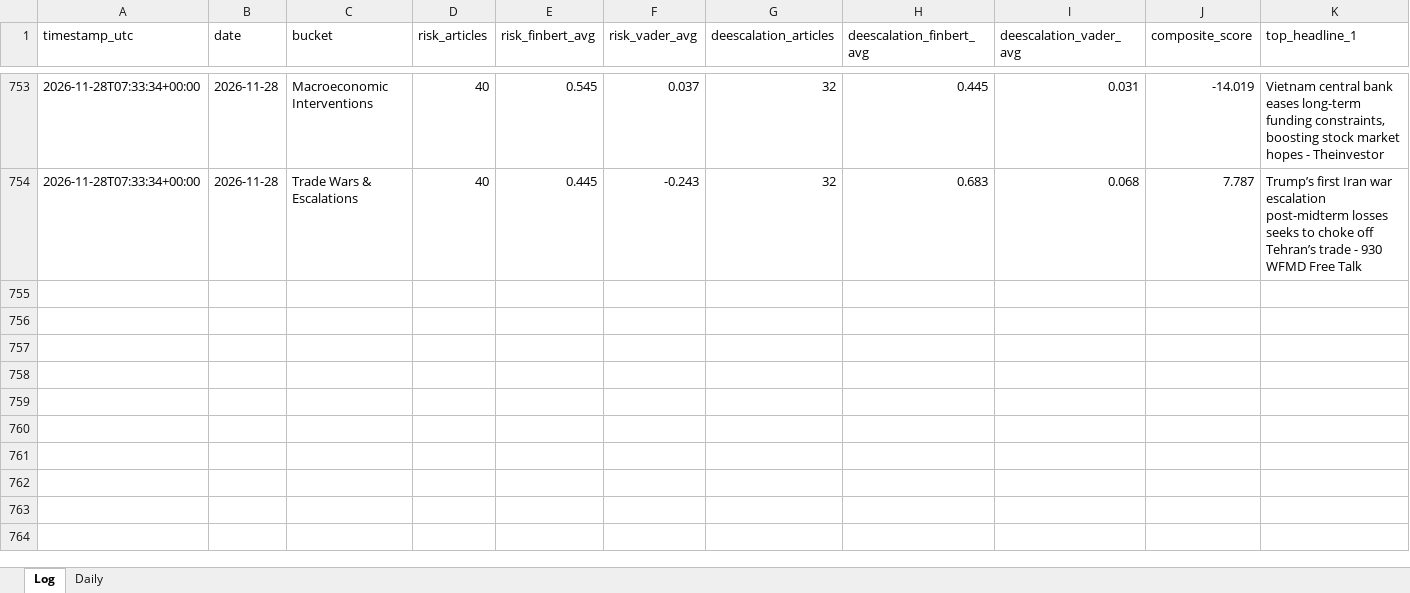
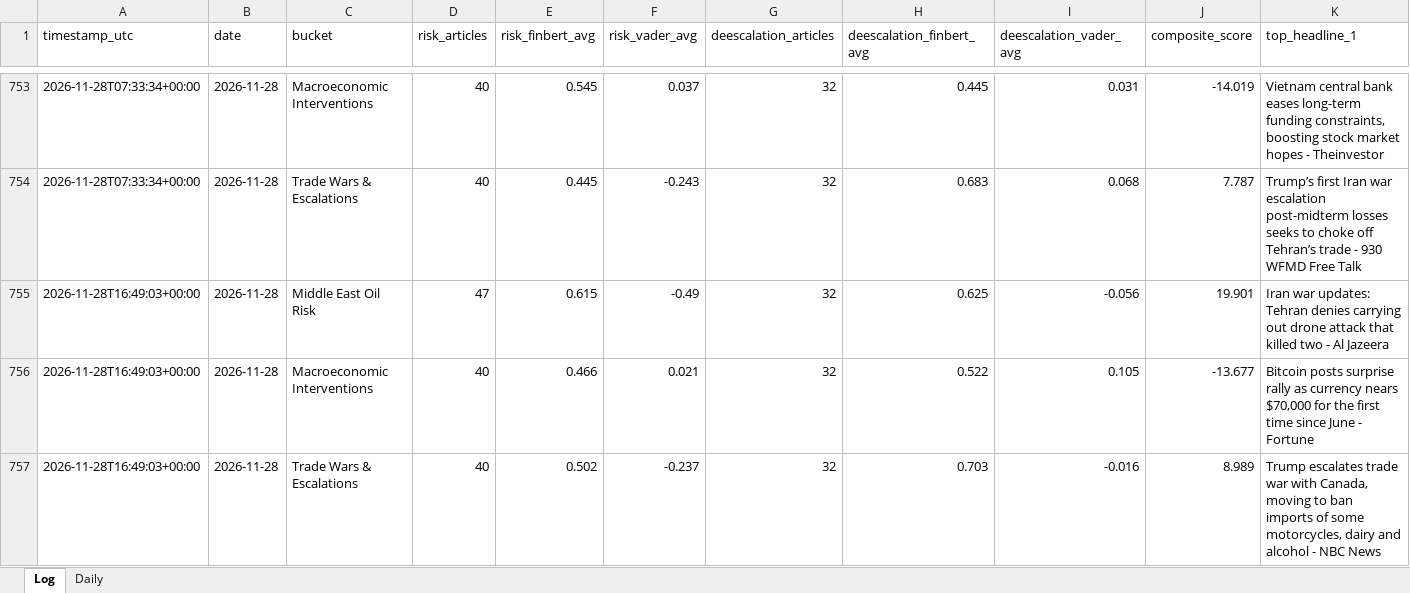
Before and after one commit to Jamesssurfer/CriticalNews_Sentiment, an Excel workbook: data/sentiment_log.xlsx, sheet Log, drawn as a sheet; only a part is shown, gaps mark what is left out; values as stored, in another font and other column widths than the file's, no borders; rows hold the shown columns only; the diff names each change by its address in the sheet, - before the commit and + after, or states it on an @@ line.

```diff
--- a/data/sentiment_log.xlsx (sheet Log)
+++ b/data/sentiment_log.xlsx (sheet Log)
+row 755: 2026-11-28T16:49:03+00:00 | 2026-11-28 | Middle East Oil Risk | 47 | 0.615 | -0.49 | 32 | 0.625 | -0.056 | 19.901 | Iran war updates: Tehran denies carrying out drone attack that killed two - Al Jazeera
+row 756: 2026-11-28T16:49:03+00:00 | 2026-11-28 | Macroeconomic Interventions | 40 | 0.466 | 0.021 | 32 | 0.522 | 0.105 | -13.677 | Bitcoin posts surprise rally as currency nears $70,000 for the first time since June - Fortune
+row 757: 2026-11-28T16:49:03+00:00 | 2026-11-28 | Trade Wars & Escalations | 40 | 0.502 | -0.237 | 32 | 0.703 | -0.016 | 8.989 | Trump escalates trade war with Canada, moving to ban imports of some motorcycles, dairy and alcohol - NBC News
```
Also changed, not shown: 1 other file.
